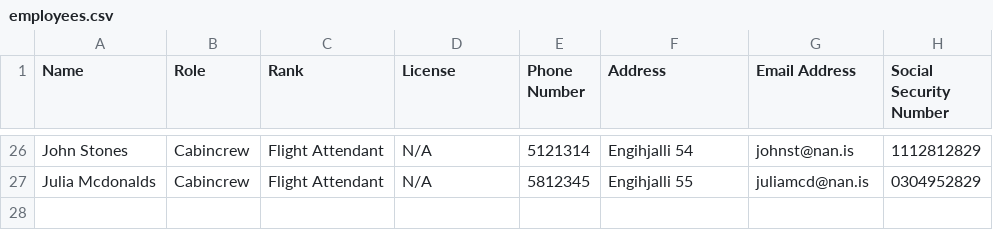
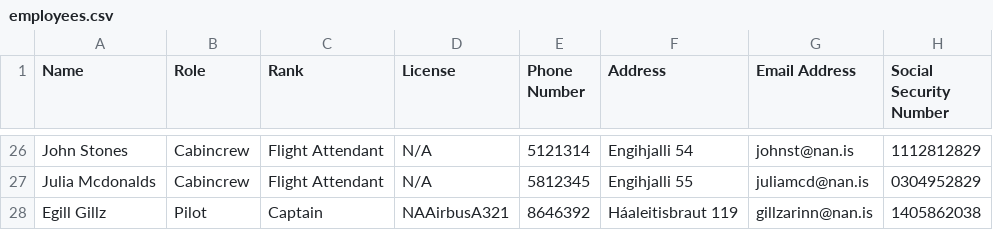
Before and after one commit to Jonsi30/verklegt_namskeid1_2023_h41, a CSV file: Files/employees.csv, drawn as a sheet; only a part is shown, gaps mark what is left out.

```diff
--- a/Files/employees.csv
+++ b/Files/employees.csv
@@ -27 +27,2 @@ John Stones,Cabincrew,Flight Attendant,N/A,5121314,Engihjalli 54,johnst@nan.is,1
 Julia Mcdonalds,Cabincrew,Flight Attendant,N/A,5812345,Engihjalli 55,juliamcd@nan.is,0304952829
+Egill Gillz,Pilot,Captain,NAAirbusA321,8646392,Háaleitisbraut 119,gillzarinn@nan.is,1405862038
```
Also changed, not shown: 3 other files.
